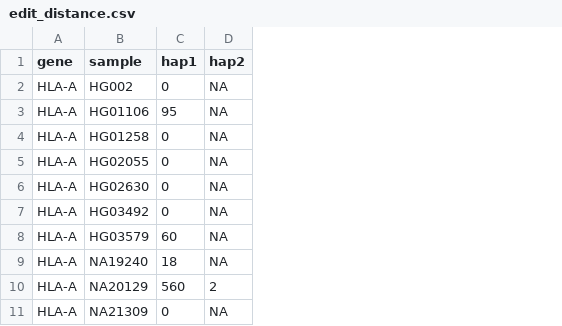
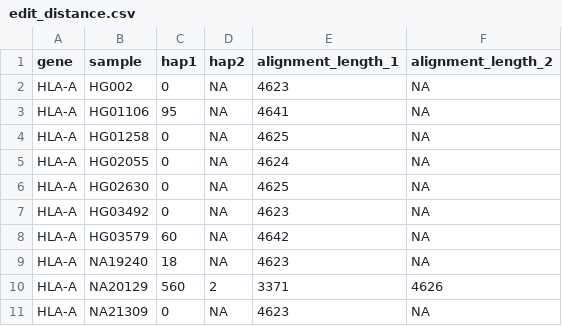
Before and after one commit to matthewglasenapp/mhc, a CSV file: scripts/visualizations/phase_heat_map/edit_distance.csv, drawn as a sheet; only a part is shown; the diff names each change by its address in the sheet, - before the commit and + after, or states it on an @@ line.

```diff
--- a/scripts/visualizations/phase_heat_map/edit_distance.csv
+++ b/scripts/visualizations/phase_heat_map/edit_distance.csv
+column E (alignment_length_1), rows 2-11: 4623 | 4641 | 4625 | 4624 | 4625 | 4623 | 4642 | 4623 | 3371 | 4623
+column F (alignment_length_2), rows 2-11: NA | NA | NA | NA | NA | NA | NA | NA | 4626 | NA
```
Also changed, not shown: 14 other files.
